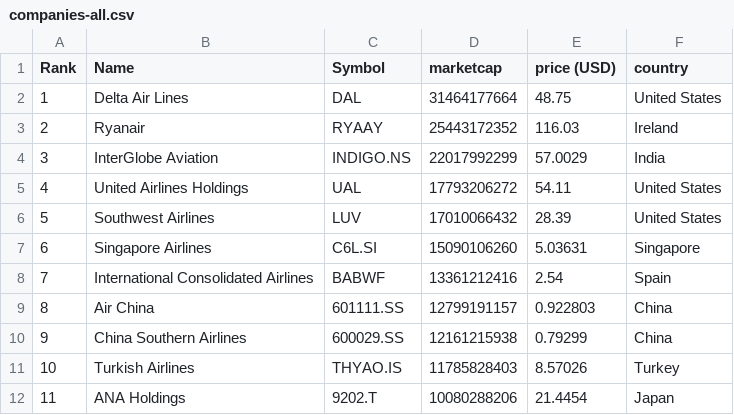
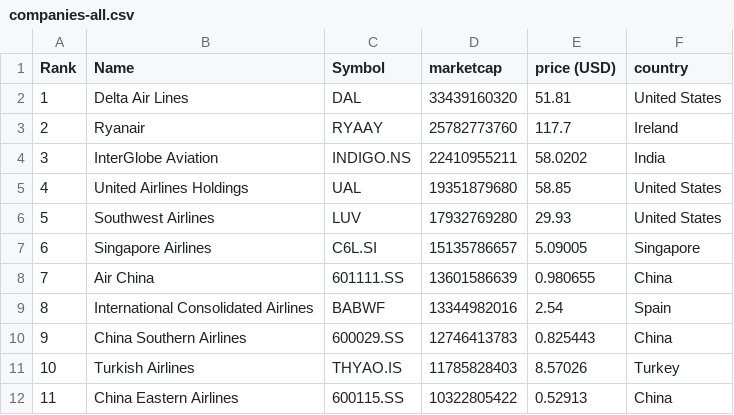
Before and after one commit to keops2004/merida-june-6-2024, a CSV file: companies-all.csv, drawn as a sheet; only a part is shown; the diff covers the shown part only.

```diff
--- a/companies-all.csv
+++ b/companies-all.csv
@@ -1,12 +1,12 @@
 "Rank","Name","Symbol","marketcap","price (USD)","country"
-"1","Delta Air Lines","DAL","31464177664","48.75","United States"
-"2","Ryanair","RYAAY","25443172352","116.03","Ireland"
-"3","InterGlobe Aviation","INDIGO.NS","22017992299","57.0029","India"
-"4","United Airlines Holdings","UAL","17793206272","54.11","United States"
-"5","Southwest Airlines","LUV","17010066432","28.39","United States"
-"6","Singapore Airlines","C6L.SI","15090106260","5.03631","Singapore"
-"7","International Consolidated Airlines","BABWF","13361212416","2.54","Spain"
-"8","Air China","601111.SS","12799191157","0.922803","China"
-"9","China Southern Airlines","600029.SS","12161215938","0.79299","China"
+"1","Delta Air Lines","DAL","33439160320","51.81","United States"
+"2","Ryanair","RYAAY","25782773760","117.7","Ireland"
+"3","InterGlobe Aviation","INDIGO.NS","22410955211","58.0202","India"
+"4","United Airlines Holdings","UAL","19351879680","58.85","United States"
+"5","Southwest Airlines","LUV","17932769280","29.93","United States"
+"6","Singapore Airlines","C6L.SI","15135786657","5.09005","Singapore"
+"7","Air China","601111.SS","13601586639","0.980655","China"
+"8","International Consolidated Airlines","BABWF","13344982016","2.54","Spain"
+"9","China Southern Airlines","600029.SS","12746413783","0.825443","China"
 "10","Turkish Airlines","THYAO.IS","11785828403","8.57026","Turkey"
-"11","ANA Holdings","9202.T","10080288206","21.4454","Japan"
+"11","China Eastern Airlines","600115.SS","10322805422","0.52913","China"
```
Also changed, not shown: 142 edited cells elsewhere in this file, 3 other files.
